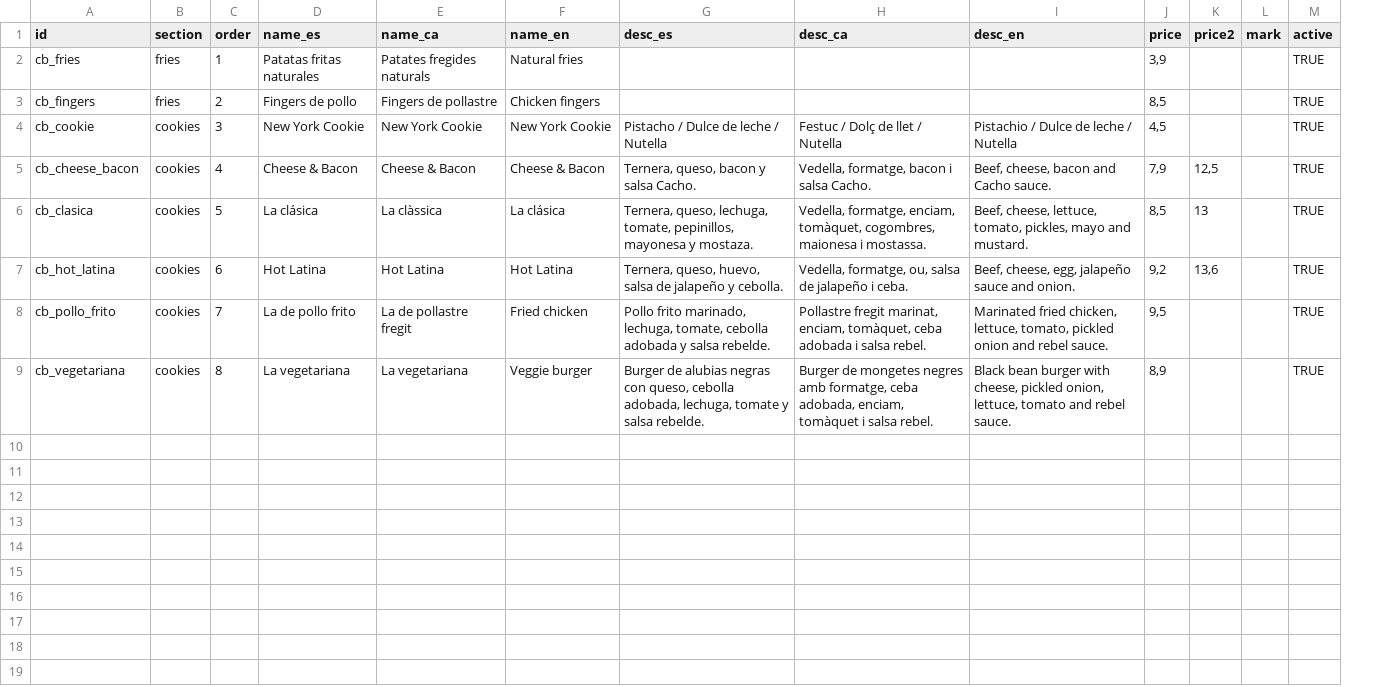
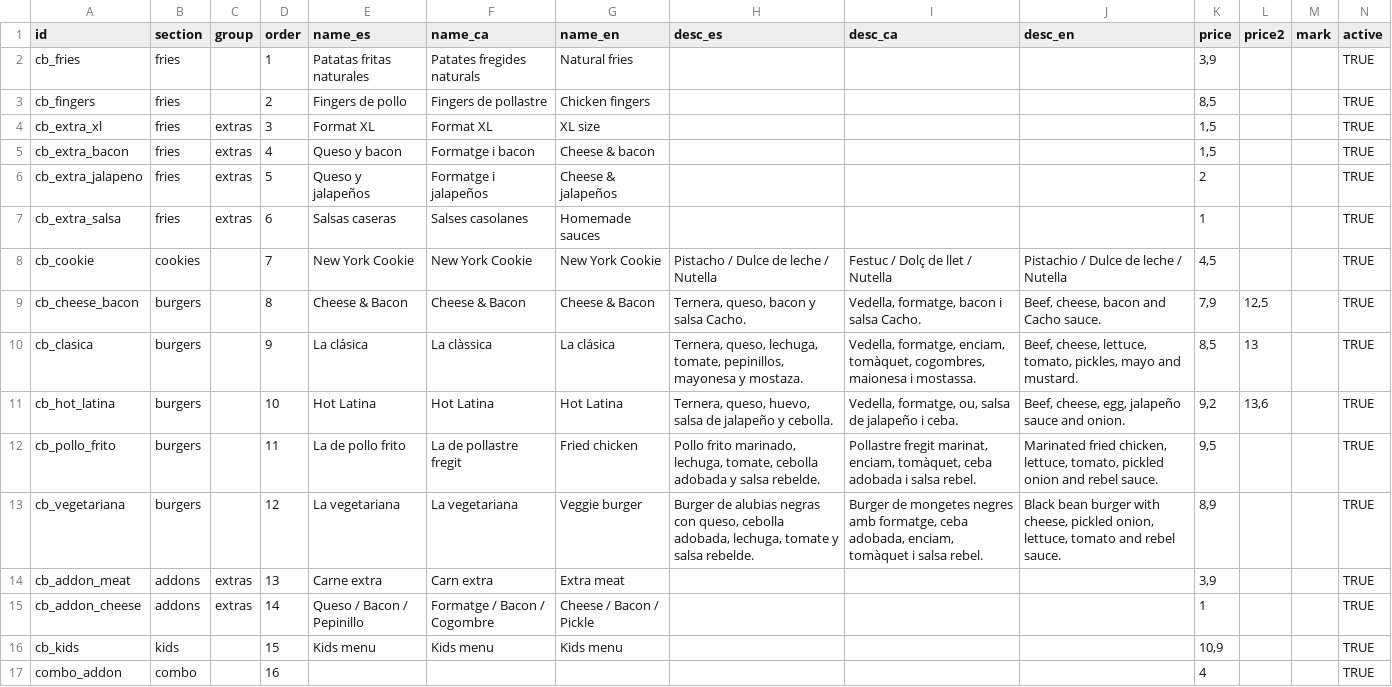
Before and after one commit to niederhausertomas/cacho-web, a CSV file: docs/google-sheets/Cacho-Burgers.csv, drawn as a sheet; addresses are those after the commit; the diff names each change by its address in the sheet, - before the commit and + after, or states it on an @@ line.

```diff
--- a/docs/google-sheets/Cacho-Burgers.csv
+++ b/docs/google-sheets/Cacho-Burgers.csv
+column C (group), empty
+row 4: cb_extra_xl | fries | extras | 3 | Format XL | Format XL | XL size |  |  |  | 1,5 |  |  | TRUE
+row 5: cb_extra_bacon | fries | extras | 4 | Queso y bacon | Formatge i bacon | Cheese & bacon |  |  |  | 1,5 |  |  | TRUE
+row 6: cb_extra_jalapeno | fries | extras | 5 | Queso y jalapeños | Formatge i jalapeños | Cheese & jalapeños |  |  |  | 2 |  |  | TRUE
+row 7: cb_extra_salsa | fries | extras | 6 | Salsas caseras | Salses casolanes | Homemade sauces |  |  |  | 1 |  |  | TRUE
-D8 (order): 3
+D8 (order): 7
-B9:B13 (section): cookies
+B9:B13 (section): burgers
-D9 (order): 4
+D9 (order): 8
-D10 (order): 5
+D10 (order): 9
-D11 (order): 6
+D11 (order): 10
-D12 (order): 7
+D12 (order): 11
-D13 (order): 8
+D13 (order): 12
+row 14: cb_addon_meat | addons | extras | 13 | Carne extra | Carn extra | Extra meat |  |  |  | 3,9 |  |  | TRUE
+row 15: cb_addon_cheese | addons | extras | 14 | Queso / Bacon / Pepinillo | Formatge / Bacon / Cogombre | Cheese / Bacon / Pickle |  |  |  | 1 |  |  | TRUE
+row 16: cb_kids | kids |  | 15 | Kids menu | Kids menu | Kids menu |  |  |  | 10,9 |  |  | TRUE
+row 17: combo_addon | combo |  | 16 |  |  |  |  |  |  | 4 |  |  | TRUE
```
Also changed, not shown: docs/google-sheets/Bebidas.csv, docs/google-sheets/Comidas.csv, 13 other files.
